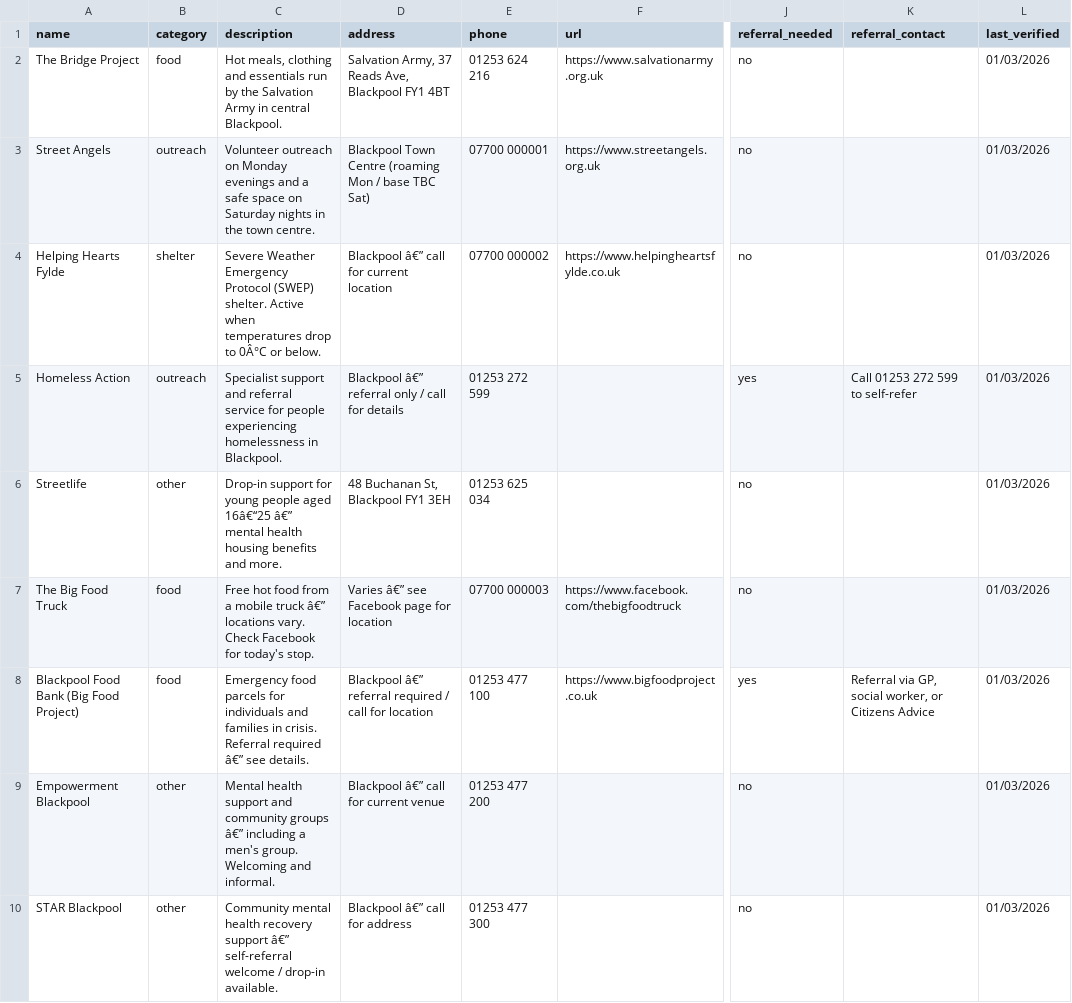
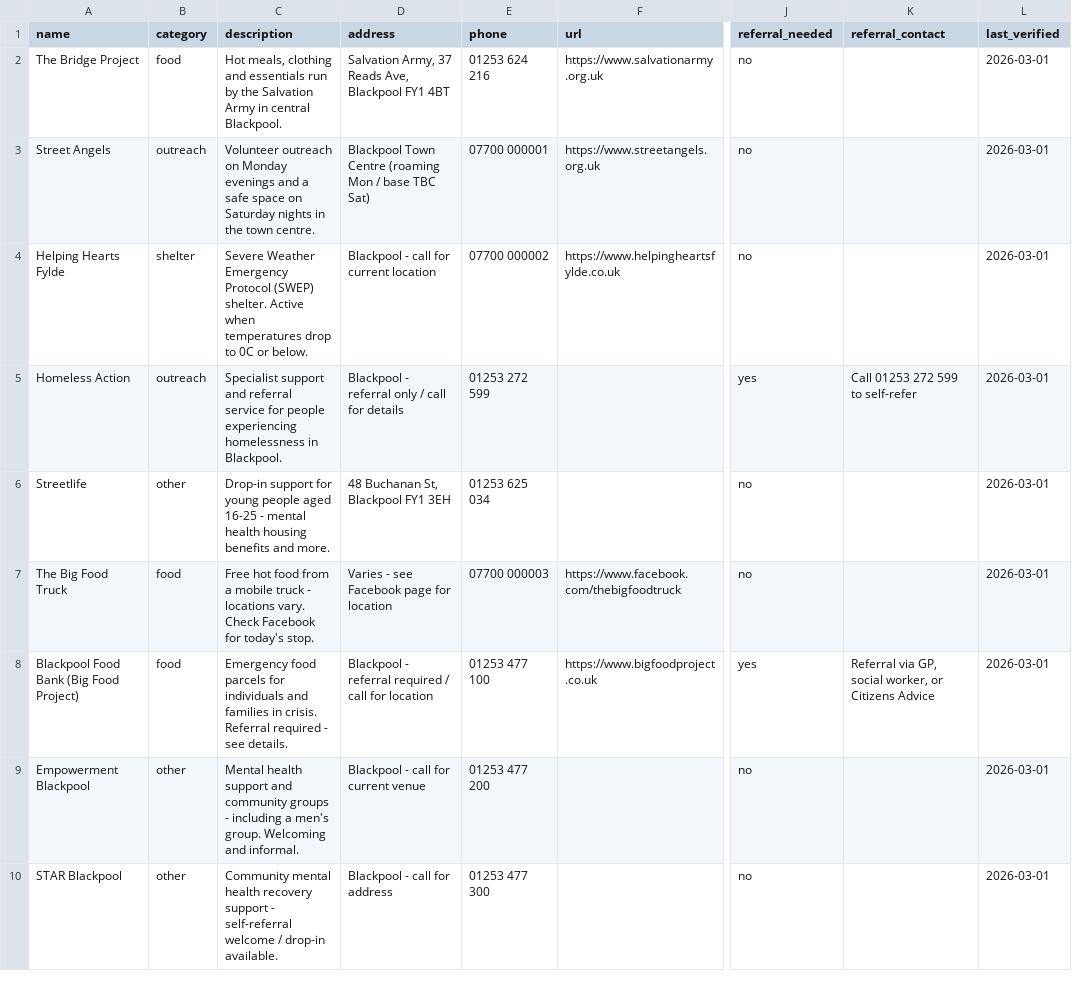
Before and after one commit to adamclarketurnbull/blackpool-help, a CSV file: services.csv, drawn as a sheet; only a part is shown, gaps mark what is left out; the diff covers the shown part only; the diff names each change by its address in the sheet, - before the commit and + after, or states it on an @@ line.

```diff
--- a/services.csv
+++ b/services.csv
-L2:L10 (last_verified): 01/03/2026
+L2:L10 (last_verified): 2026-03-01
-C4 (description): …drop to 0Â°C or below.
+C4 (description): …drop to 0C or below.
-D4 (address): Blackpool â€” call for current location
+D4 (address): Blackpool - call for current location
-D5 (address): Blackpool â€” referral only / call for details
+D5 (address): Blackpool - referral only / call for details
-C6 (description): …people aged 16â€“25 â€” mental health…
+C6 (description): …people aged 16-25 - mental health…
-C7 (description): …mobile truck â€” locations vary.…
+C7 (description): …mobile truck - locations vary.…
-D7 (address): Varies â€” see Facebook page for location
+D7 (address): Varies - see Facebook page for location
-C8 (description): …Referral required â€” see details.
+C8 (description): …Referral required - see details.
-D8 (address): Blackpool â€” referral required…
+D8 (address): Blackpool - referral required…
-C9 (description): …community groups â€” including a…
+C9 (description): …community groups - including a…
-D9 (address): Blackpool â€” call for current venue
+D9 (address): Blackpool - call for current venue
-C10 (description): …recovery support â€” self-referral welcome…
+C10 (description): …recovery support - self-referral welcome…
-D10 (address): Blackpool â€” call for address
+D10 (address): Blackpool - call for address
```
Also changed, not shown: 18 edited cells elsewhere in this file, 1 other file.
